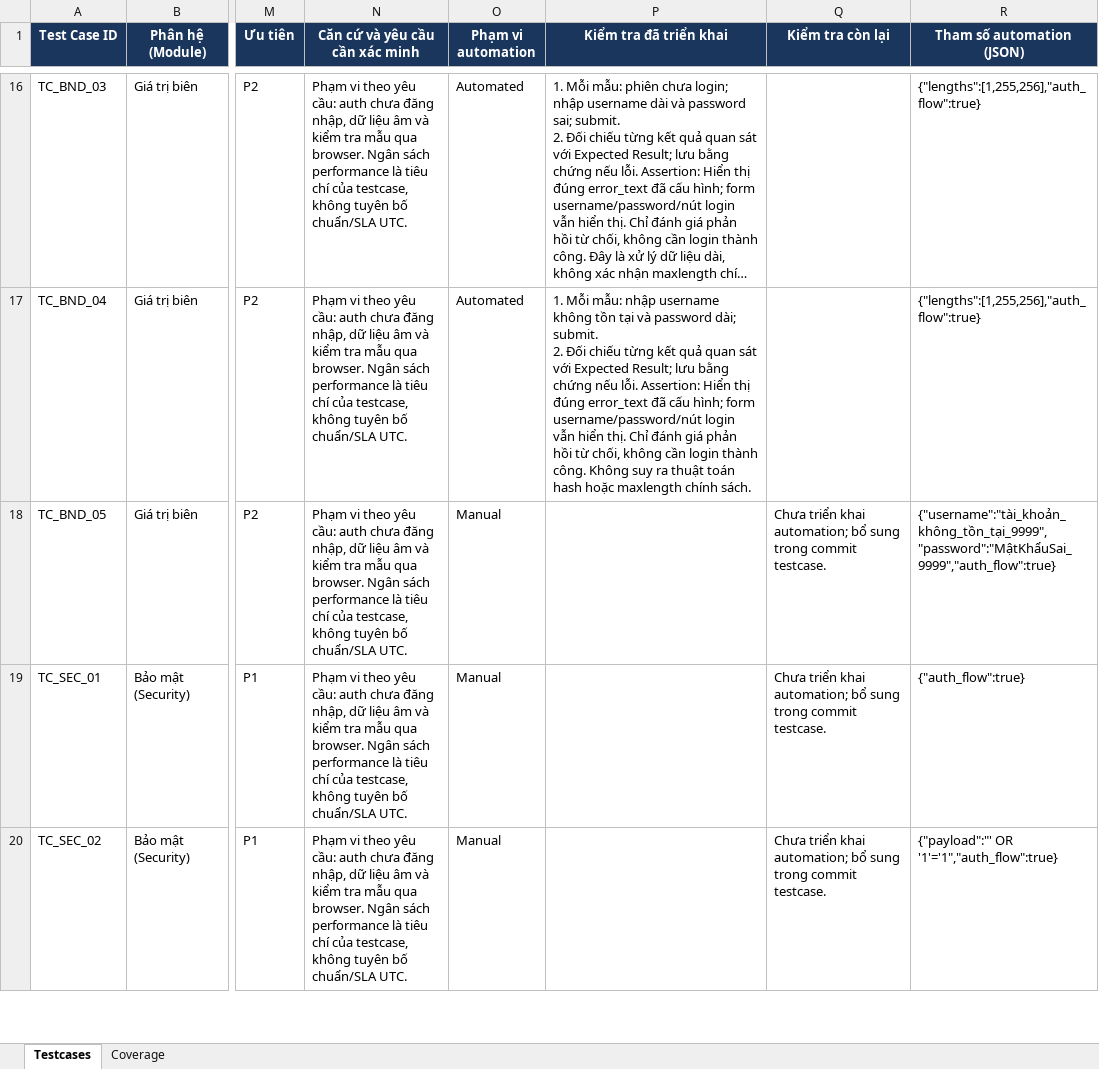
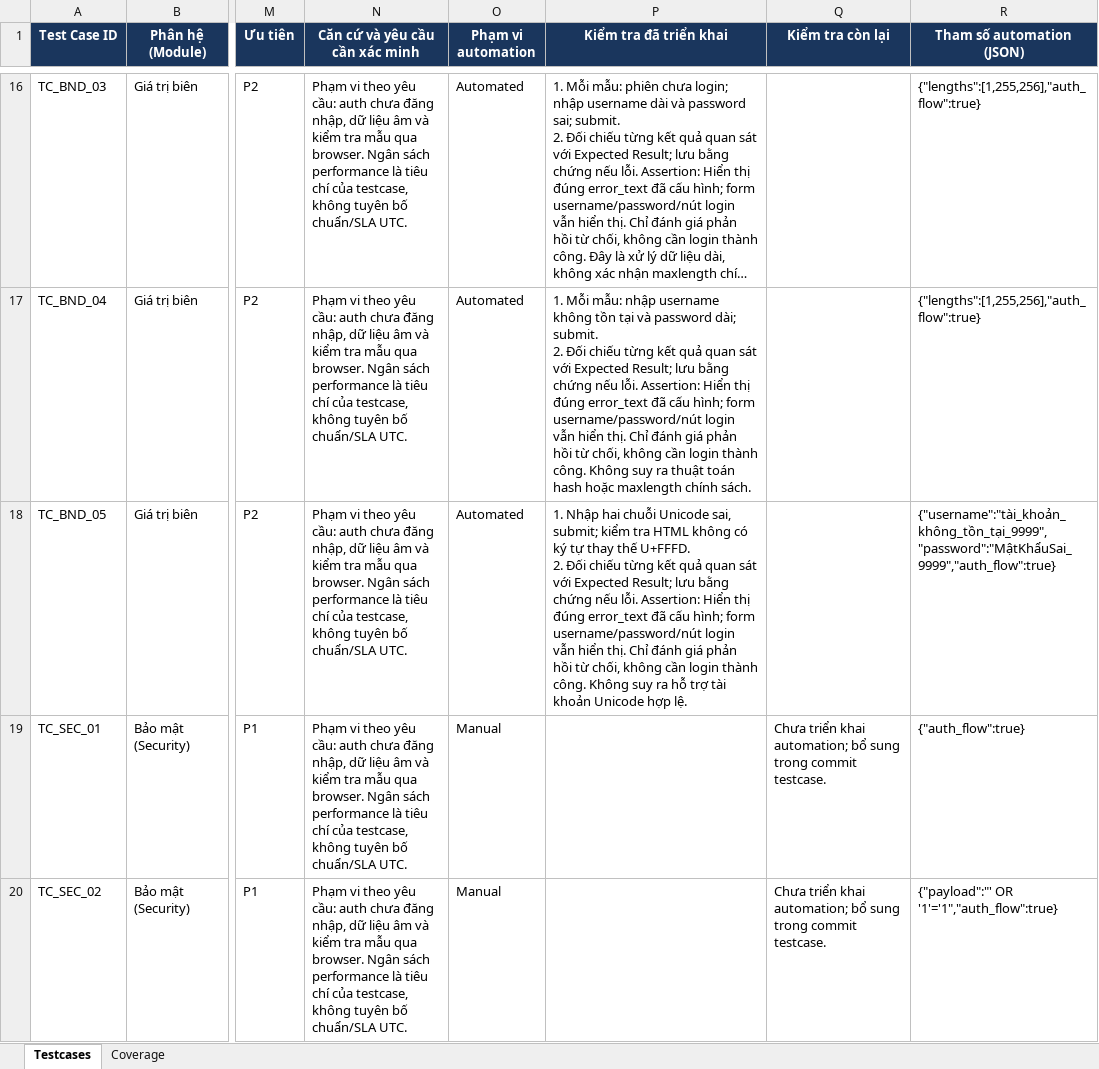
Before and after one commit to hieud3663/selenium, an Excel workbook: testcases/TestCases_VanPhongDienTu_UTC.xlsx, sheet Testcases, drawn as a sheet; only a part is shown, gaps mark what is left out; long unchanged cells end in …; values as stored, in another font and other column widths than the file's, no borders; ↵ is a line break in a cell; the diff names each change by its address in the sheet, - before the commit and + after, or states it on an @@ line.

Commit message:
test(TC_BND_05): Reject invalid Unicode credentials

```diff
--- a/testcases/TestCases_VanPhongDienTu_UTC.xlsx (sheet Testcases)
+++ b/testcases/TestCases_VanPhongDienTu_UTC.xlsx (sheet Testcases)
-O18 (Phạm vi automation): Manual
+O18 (Phạm vi automation): Automated
-P18 (Kiểm tra đã triển khai): (empty)
+P18 (Kiểm tra đã triển khai): 1. Nhập hai chuỗi Unicode sai, submit; kiểm tra HTML không có ký tự thay thế U+FFFD. ↵ 2. Đối chiếu từng kết quả quan sát với Expected Result; lưu bằng chứng nếu lỗi. Assertion: Hiển thị đúng error_text đã cấu hình; form username/password/nút login vẫn hiển thị. Chỉ đánh giá phản hồi từ chối, không cần login thành công. Không suy ra hỗ trợ tài khoản Unicode hợp lệ.
-Q18 (Kiểm tra còn lại): Chưa triển khai automation; bổ sung trong commit testcase.
+Q18 (Kiểm tra còn lại): (empty)
```
Also changed, not shown: sheet Coverage, 1 other file.
